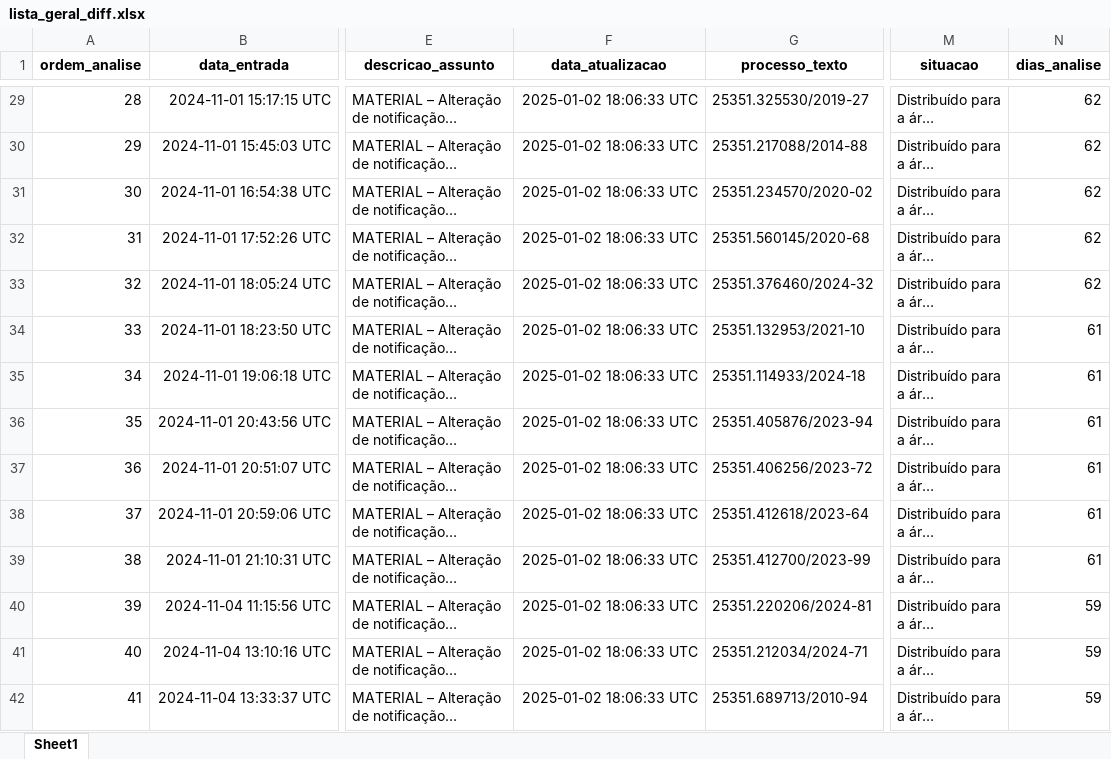
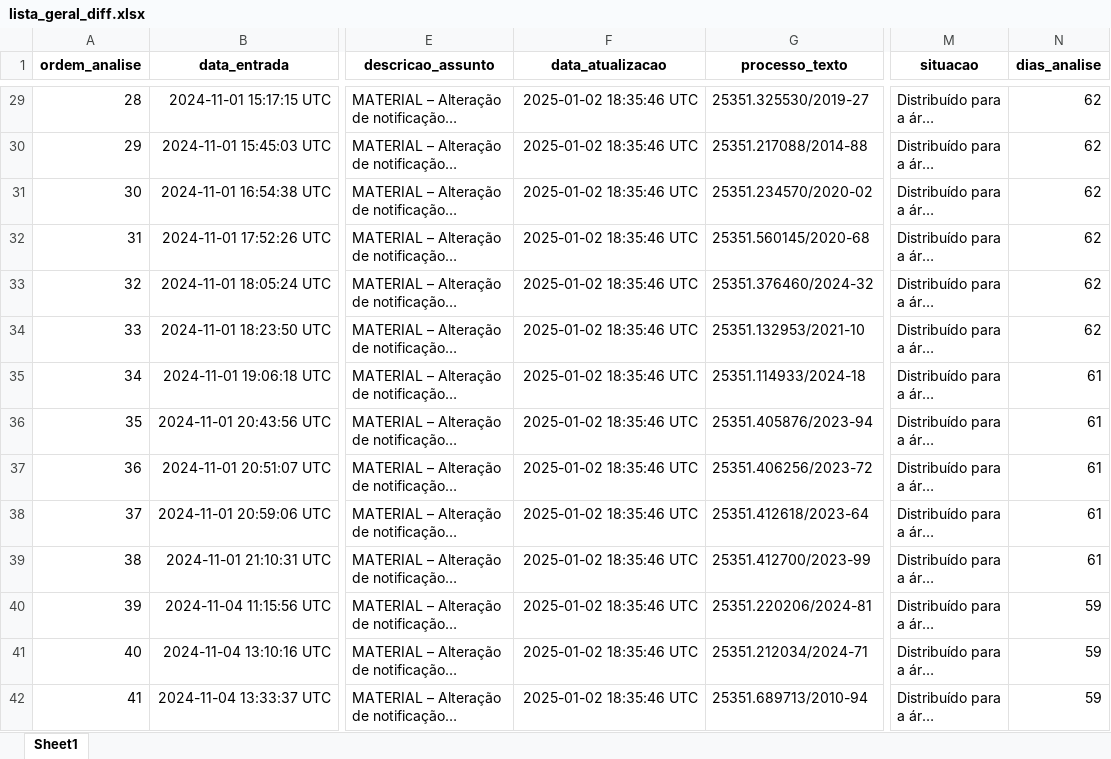
Before and after one commit to brunomioto/consulta_anvisa, an Excel workbook: data/lista_geral_diff.xlsx, sheet Sheet1, drawn as a sheet; only a part is shown, gaps mark what is left out; long unchanged cells end in …; values as stored, in another font and other column widths than the file's, no borders; the diff covers the shown part only; the diff names each change by its address in the sheet, - before the commit and + after, or states it on an @@ line.

```diff
--- a/data/lista_geral_diff.xlsx (sheet Sheet1)
+++ b/data/lista_geral_diff.xlsx (sheet Sheet1)
-F29:F42 (data_atualizacao): 2025-01-02 18:06:33 UTC
+F29:F42 (data_atualizacao): 2025-01-02 18:35:46 UTC
-N34 (dias_analise): 61
+N34 (dias_analise): 62
```
Also changed, not shown: 648 edited cells elsewhere in this sheet, data/lista_geral_2025_01_02.xlsx, 3 other files.
